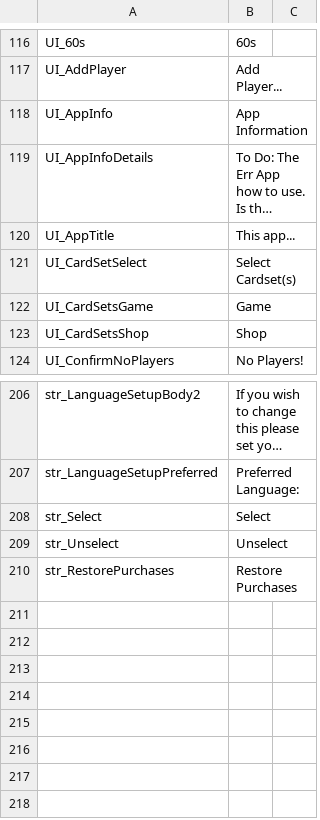
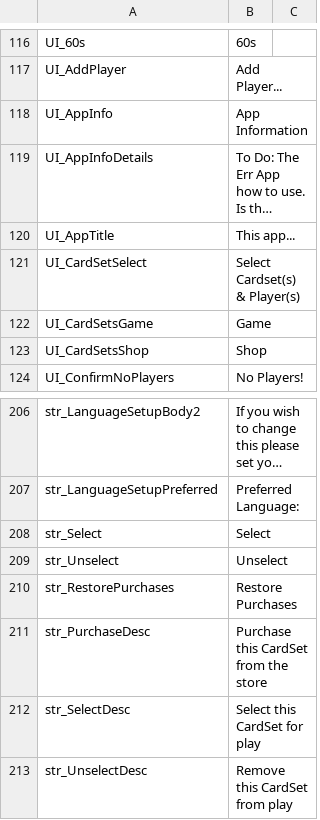
Before and after one commit to GrayMonkey/Err, a CSV file: Assets/Resources/LocText - English.csv, drawn as a sheet; only a part is shown, gaps mark what is left out; long unchanged cells end in …; the diff names each change by its address in the sheet, - before the commit and + after, or states it on an @@ line.

Commit message:
CardSet Selection Updates
Home screen and card set selection updated
Text updated

```diff
--- a/Assets/Resources/LocText - English.csv
+++ b/Assets/Resources/LocText - English.csv
-B121: Select Cardset(s)
+B121: Select Cardset(s) & Player(s)
+row 211: str_PurchaseDesc | Purchase this CardSet from the store
+row 212: str_SelectDesc | Select this CardSet for play
+row 213: str_UnselectDesc | Remove this CardSet from play
```
Also changed, not shown: 10 other files.
